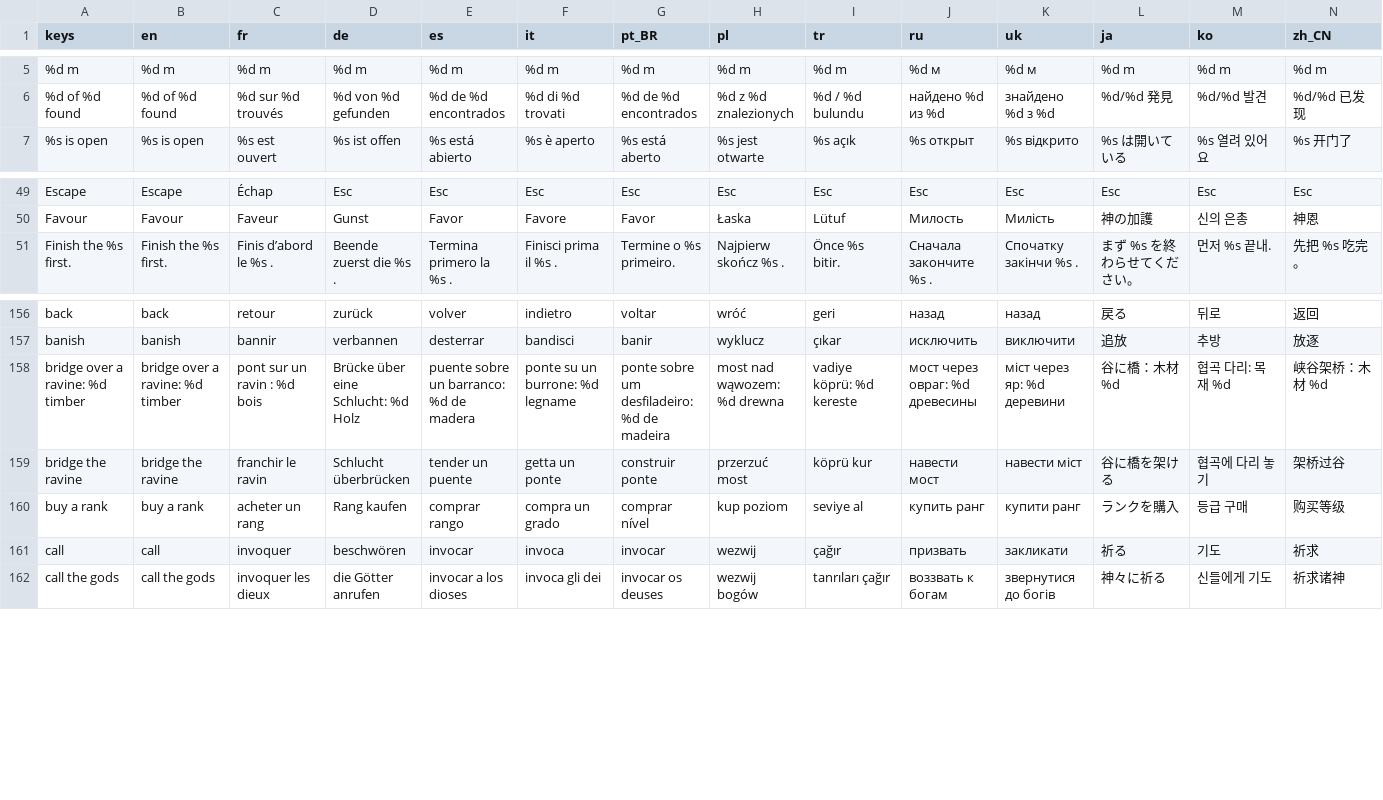
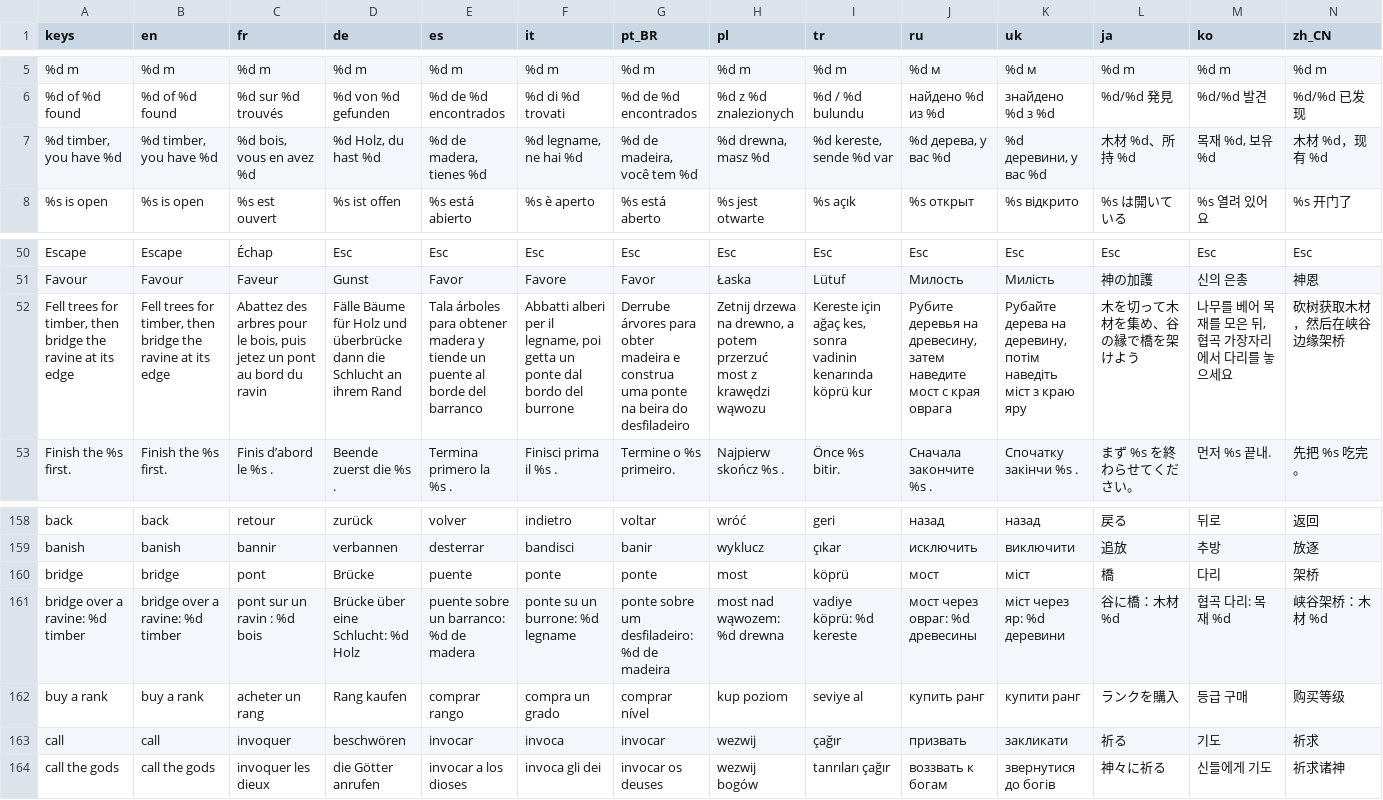
Before and after one commit to Evan260/Legionus-Maximus, a CSV file: game/translations/strings.csv, drawn as a sheet; only a part is shown, gaps mark what is left out; removed rows and columns are numbered as before the commit, all else as after; rows hold the shown columns only; the diff names each change by its address in the sheet, - before the commit and + after, or states it on an @@ line.

Commit message:
Translate the bridge hint and tip

```diff
--- a/game/translations/strings.csv
+++ b/game/translations/strings.csv
+row 7: %d timber, you have %d | %d timber, you have %d | %d bois, vous en avez %d | %d Holz, du hast %d | %d de madera, tienes %d | %d legname, ne hai %d | %d de madeira, você tem %d | %d drewna, masz %d | %d kereste, sende %d var | %d дерева, у вас %d | %d деревини, у вас %d | 木材 %d、所持 %d | 목재 %d, 보유 %d | 木材 %d，现有 %d
+row 52: Fell trees for timber, then bridge the ravine at its edge | Fell trees for timber, then bridge the ravine at its edge | Abattez des arbres pour le bois, puis jetez un pont au bord du ravin | Fälle Bäume für Holz und überbrücke dann die Schlucht an ihrem Rand | Tala árboles para obtener madera y tiende un puente al borde del barranco | Abbatti alberi per il legname, poi getta un ponte dal bordo del burrone | Derrube árvores para obter madeira e construa uma ponte na beira do desfiladeiro | Zetnij drzewa na drewno, a potem przerzuć most z krawędzi wąwozu | Kereste için ağaç kes, sonra vadinin kenarında köprü kur | Рубите деревья на древесину, затем наведите мост с края оврага | Рубайте дерева на деревину, потім наведіть міст з краю яру | 木を切って木材を集め、谷の縁で橋を架けよう | 나무를 베어 목재를 모은 뒤, 협곡 가장자리에서 다리를 놓으세요 | 砍树获取木材，然后在峡谷边缘架桥
+row 160: bridge | bridge | pont | Brücke | puente | ponte | ponte | most | köprü | мост | міст | 橋 | 다리 | 架桥
-row 159: bridge the ravine | bridge the ravine | franchir le ravin | Schlucht überbrücken | tender un puente | getta un ponte | construir ponte | przerzuć most | köprü kur | навести мост | навести міст | 谷に橋を架ける | 협곡에 다리 놓기 | 架桥过谷
```
Also changed, not shown: 15 other files.
